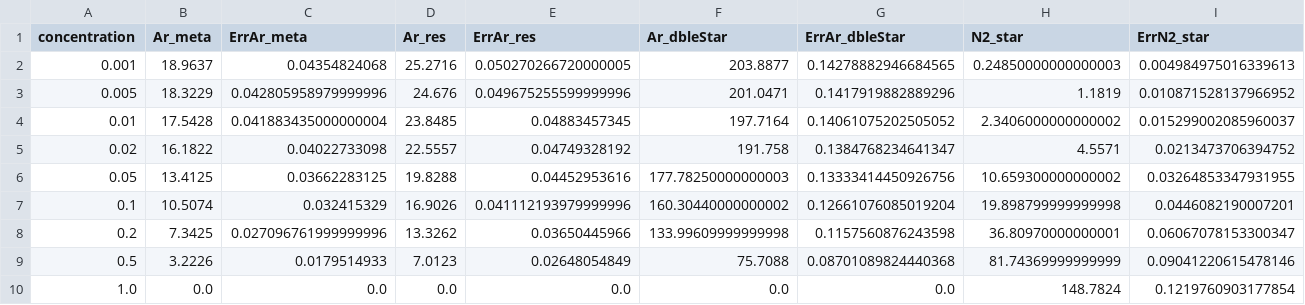
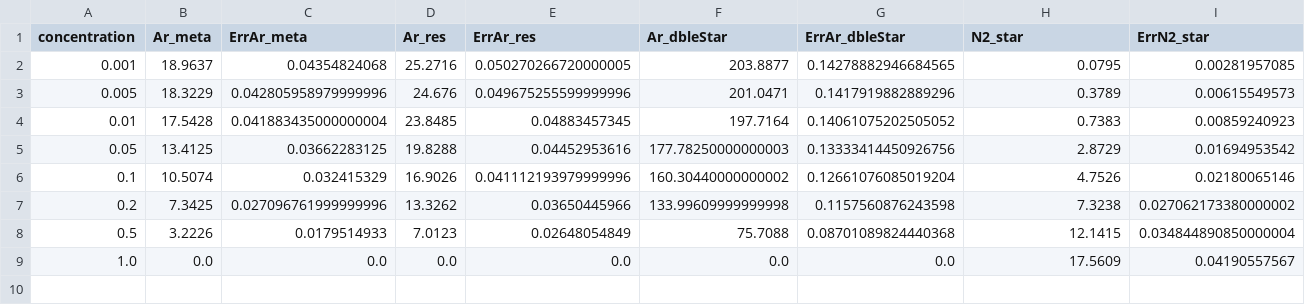
Before and after one commit to Godanitt/TFM-Simulations, a CSV file: data/Primary_DegradData/ArN2.csv, drawn as a sheet.

```diff
--- a/data/Primary_DegradData/ArN2.csv
+++ b/data/Primary_DegradData/ArN2.csv
@@ -1,10 +1,9 @@
 concentration,Ar_meta,ErrAr_meta,Ar_res,ErrAr_res,Ar_dbleStar,ErrAr_dbleStar,N2_star,ErrN2_star
-0.001,18.9637,0.04354824068,25.2716,0.050270266720000005,203.8877,0.14278882946684565,0.24850000000000003,0.004984975016339613
-0.005,18.3229,0.042805958979999996,24.676,0.049675255599999996,201.0471,0.1417919882889296,1.1819,0.010871528137966952
-0.01,17.5428,0.041883435000000004,23.8485,0.04883457345,197.7164,0.14061075202505052,2.3406000000000002,0.015299002085960037
-0.02,16.1822,0.04022733098,22.5557,0.04749328192,191.758,0.1384768234641347,4.5571,0.0213473706394752
-0.05,13.4125,0.03662283125,19.8288,0.04452953616,177.78250000000003,0.13333414450926756,10.659300000000002,0.03264853347931955
-0.1,10.5074,0.032415329,16.9026,0.041112193979999996,160.30440000000002,0.12661076085019204,19.898799999999998,0.0446082190007201
-0.2,7.3425,0.027096761999999996,13.3262,0.03650445966,133.99609999999998,0.1157560876243598,36.80970000000001,0.06067078153300347
-0.5,3.2226,0.0179514933,7.0123,0.02648054849,75.7088,0.08701089824440368,81.74369999999999,0.09041220615478146
-1.0,0.0,0.0,0.0,0.0,0.0,0.0,148.7824,0.1219760903177854
+0.001,18.9637,0.04354824068,25.2716,0.050270266720000005,203.8877,0.14278882946684565,0.0795,0.00281957085
+0.005,18.3229,0.042805958979999996,24.676,0.049675255599999996,201.0471,0.1417919882889296,0.3789,0.00615549573
+0.01,17.5428,0.041883435000000004,23.8485,0.04883457345,197.7164,0.14061075202505052,0.7383,0.00859240923
+0.05,13.4125,0.03662283125,19.8288,0.04452953616,177.78250000000003,0.13333414450926756,2.8729,0.01694953542
+0.1,10.5074,0.032415329,16.9026,0.041112193979999996,160.30440000000002,0.12661076085019204,4.7526,0.02180065146
+0.2,7.3425,0.027096761999999996,13.3262,0.03650445966,133.99609999999998,0.1157560876243598,7.3238,0.027062173380000002
+0.5,3.2226,0.0179514933,7.0123,0.02648054849,75.7088,0.08701089824440368,12.1415,0.034844890850000004
+1.0,0.0,0.0,0.0,0.0,0.0,0.0,17.5609,0.04190557567
```
Also changed, not shown: data/Parameters/ArN2_primary.csv, data/Primary_DegradData/ArN2/Ar_dbleStar.csv, 48 other files.
